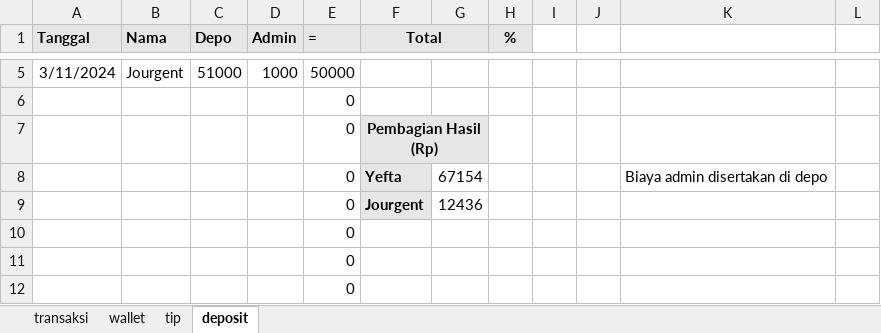
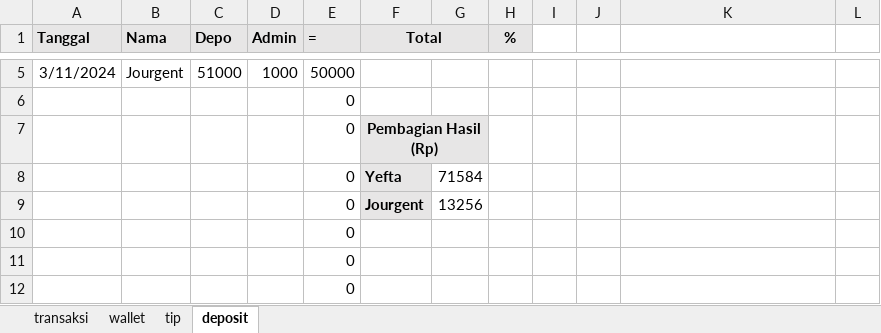
Before and after one commit to yeftakun/transaksi-usaha, an Excel workbook: transaksi-usaha (new).xlsx, sheet deposit, drawn as a sheet; only a part is shown, gaps mark what is left out; values as stored, in another font and other column widths than the file's, no borders; the diff names each change by its address in the sheet, - before the commit and + after, or states it on an @@ line.

```diff
--- a/transaksi-usaha (new).xlsx (sheet deposit)
+++ b/transaksi-usaha (new).xlsx (sheet deposit)
-G8: 67154
+G8: 71584
-K8: Biaya admin disertakan di depo
+K8: (empty)
-G9: 12436
+G9: 13256
```
Also changed, not shown: sheet transaksi, sheet wallet.
